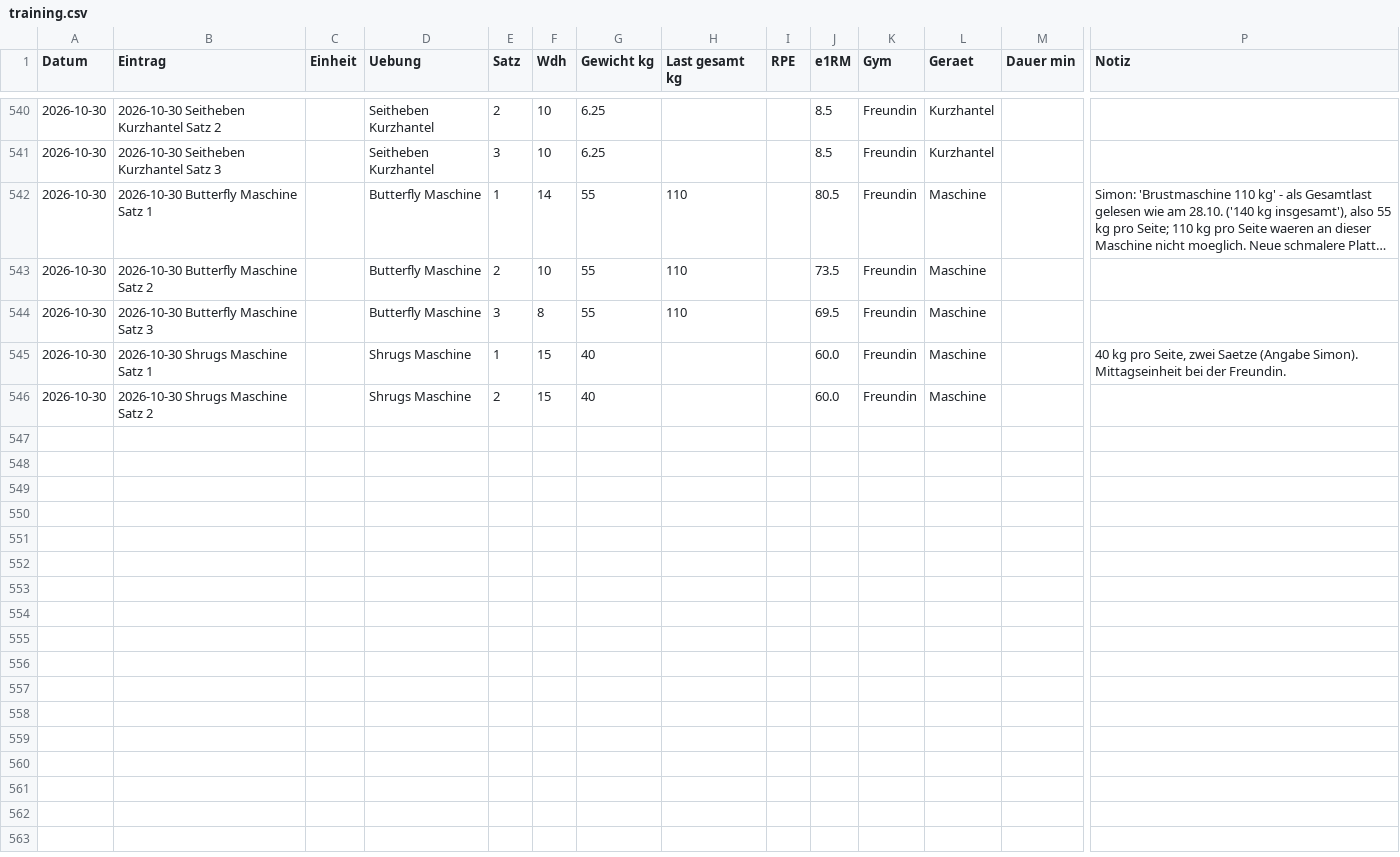
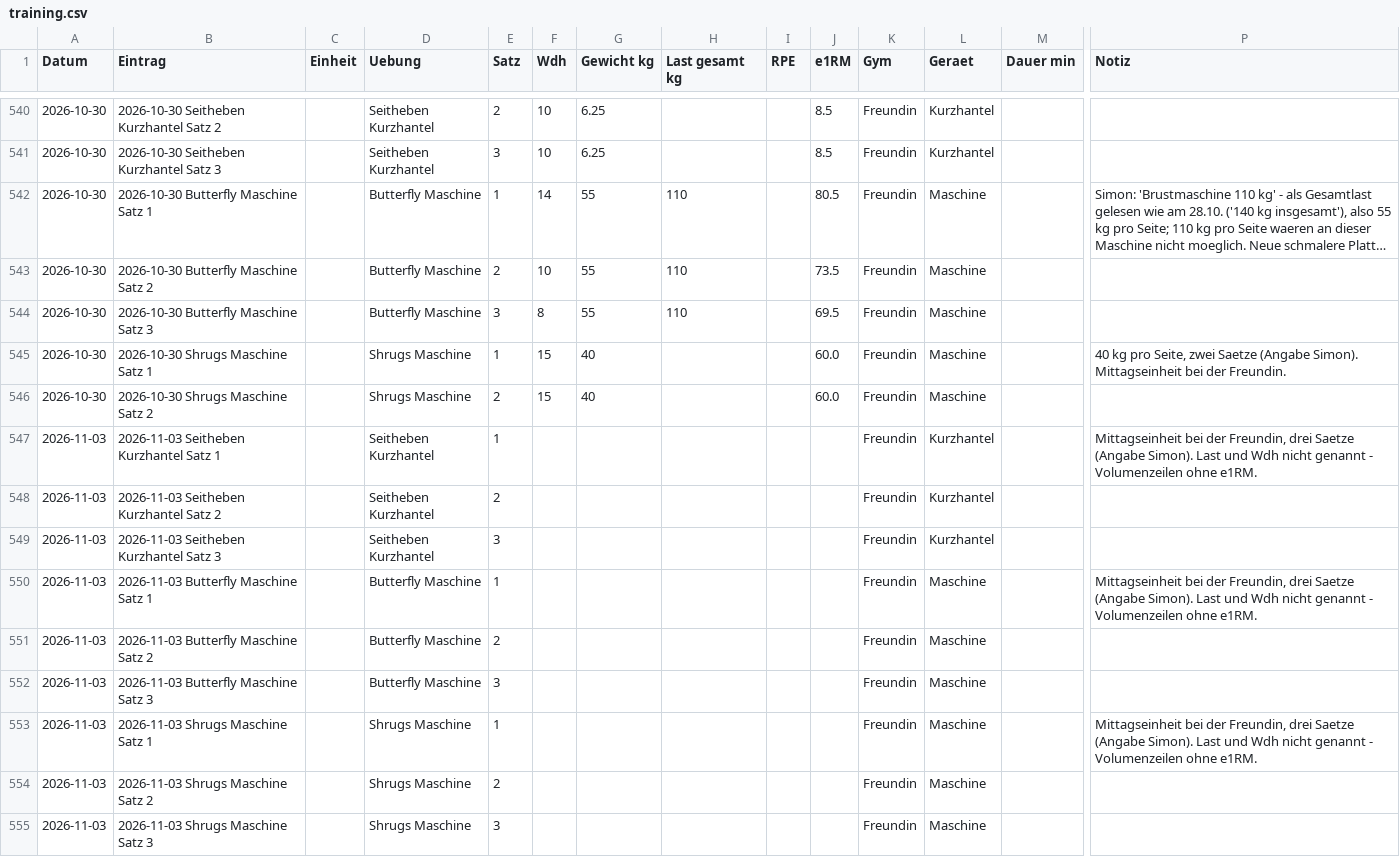
Before and after one commit to simonroderich/fitness-tracker, a CSV file: daten/training.csv, drawn as a sheet; only a part is shown, gaps mark what is left out; long unchanged cells end in …; rows hold the shown columns only; the diff names each change by its address in the sheet, - before the commit and + after, or states it on an @@ line.

```diff
--- a/daten/training.csv
+++ b/daten/training.csv
+row 547: 2026-11-03 | 2026-11-03 Seitheben Kurzhantel Satz 1 |  | Seitheben Kurzhantel | 1 |  |  |  |  |  | Freundin | Kurzhantel |  | Mittagseinheit bei der Freundin, drei Saetze (Angabe Simon). Last und Wdh nicht genannt - Volumenzeilen ohne e1RM.
+row 548: 2026-11-03 | 2026-11-03 Seitheben Kurzhantel Satz 2 |  | Seitheben Kurzhantel | 2 |  |  |  |  |  | Freundin | Kurzhantel
+row 549: 2026-11-03 | 2026-11-03 Seitheben Kurzhantel Satz 3 |  | Seitheben Kurzhantel | 3 |  |  |  |  |  | Freundin | Kurzhantel
+row 550: 2026-11-03 | 2026-11-03 Butterfly Maschine Satz 1 |  | Butterfly Maschine | 1 |  |  |  |  |  | Freundin | Maschine |  | Mittagseinheit bei der Freundin, drei Saetze (Angabe Simon). Last und Wdh nicht genannt - Volumenzeilen ohne e1RM.
+row 551: 2026-11-03 | 2026-11-03 Butterfly Maschine Satz 2 |  | Butterfly Maschine | 2 |  |  |  |  |  | Freundin | Maschine
+row 552: 2026-11-03 | 2026-11-03 Butterfly Maschine Satz 3 |  | Butterfly Maschine | 3 |  |  |  |  |  | Freundin | Maschine
+row 553: 2026-11-03 | 2026-11-03 Shrugs Maschine Satz 1 |  | Shrugs Maschine | 1 |  |  |  |  |  | Freundin | Maschine |  | Mittagseinheit bei der Freundin, drei Saetze (Angabe Simon). Last und Wdh nicht genannt - Volumenzeilen ohne e1RM.
+row 554: 2026-11-03 | 2026-11-03 Shrugs Maschine Satz 2 |  | Shrugs Maschine | 2 |  |  |  |  |  | Freundin | Maschine
+row 555: 2026-11-03 | 2026-11-03 Shrugs Maschine Satz 3 |  | Shrugs Maschine | 3 |  |  |  |  |  | Freundin | Maschine
```
